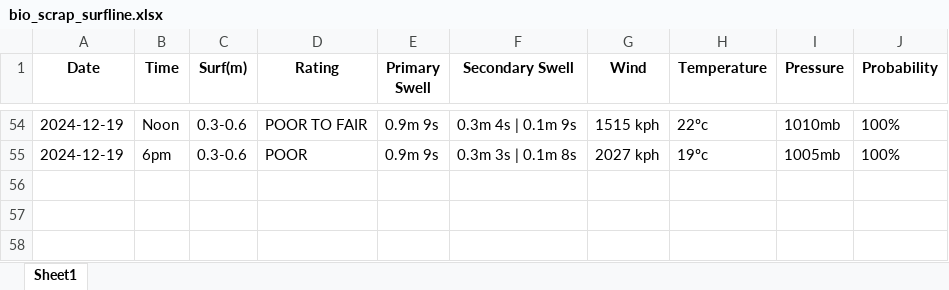
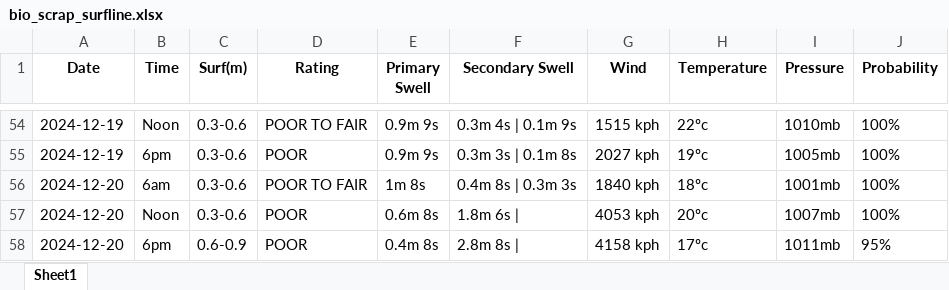
Before and after one commit to Dantelarroy/surf-prediction-project, an Excel workbook: data/bio_scrap_surfline.xlsx, sheet Sheet1, drawn as a sheet; only a part is shown, gaps mark what is left out; values as stored, in another font and other column widths than the file's, no borders; the diff names each change by its address in the sheet, - before the commit and + after, or states it on an @@ line.

```diff
--- a/data/bio_scrap_surfline.xlsx (sheet Sheet1)
+++ b/data/bio_scrap_surfline.xlsx (sheet Sheet1)
+row 56: 2024-12-20 | 6am | 0.3-0.6 | POOR TO FAIR | 1m 8s | 0.4m 8s | 0.3m 3s | 1840 kph | 18ºc | 1001mb | 100%
+row 57: 2024-12-20 | Noon | 0.3-0.6 | POOR | 0.6m 8s | 1.8m 6s | | 4053 kph | 20ºc | 1007mb | 100%
+row 58: 2024-12-20 | 6pm | 0.6-0.9 | POOR | 0.4m 8s | 2.8m 8s | | 4158 kph | 17ºc | 1011mb | 95%
```
Also changed, not shown: data/bio_pysurfline.xlsx, data/pg_pysurfline.xlsx, 10 other files.
